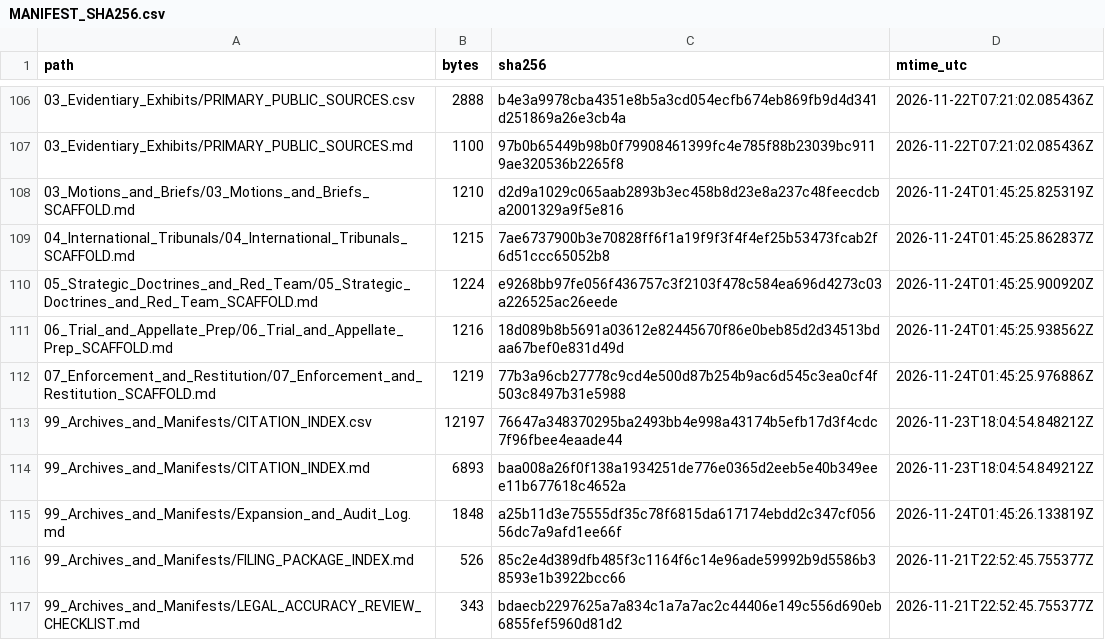
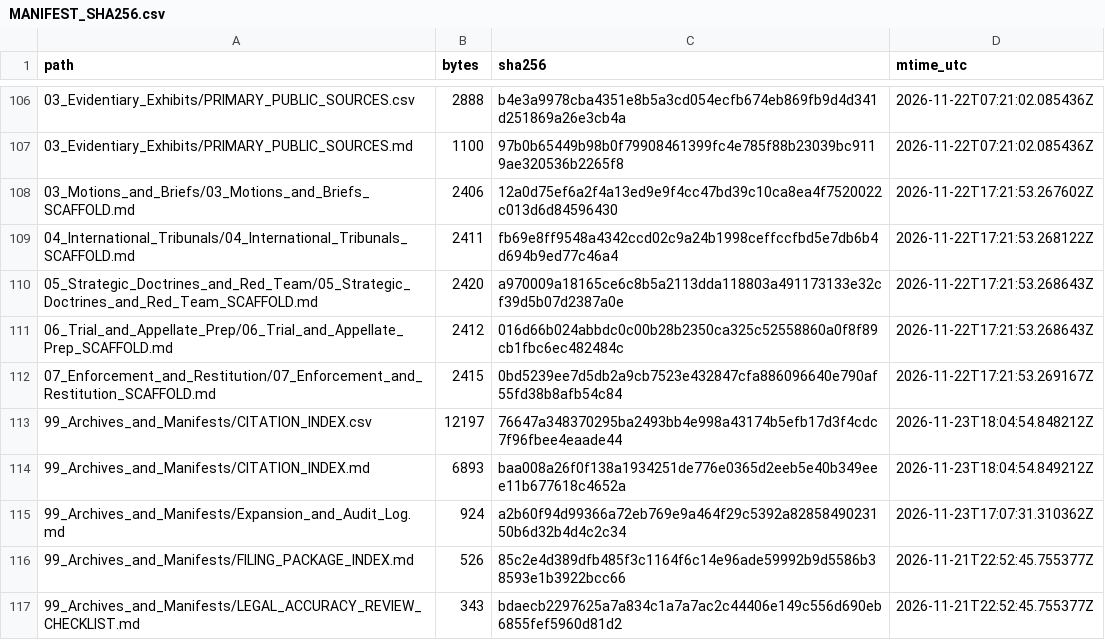
Before and after one commit to GlobalRestitutionAlliance/turtle-island-us-mt-little-shell-tribe-of-chippewa-indians-o-master-litigation, a CSV file: 99_Archives_and_Manifests/MANIFEST_SHA256.csv, drawn as a sheet; only a part is shown, gaps mark what is left out; the diff covers the shown part only.

```diff
--- a/99_Archives_and_Manifests/MANIFEST_SHA256.csv
+++ b/99_Archives_and_Manifests/MANIFEST_SHA256.csv
@@ -107,10 +107,10 @@ path,bytes,sha256,mtime_utc
 03_Evidentiary_Exhibits/PRIMARY_PUBLIC_SOURCES.md,1100,97b0b65449b98b0f79908461399fc4e785f88b23039bc9119ae320536b2265f8,2026-11-22T07:21:02.085436Z
-03_Motions_and_Briefs/03_Motions_and_Briefs_SCAFFOLD.md,1210,d2d9a1029c065aab2893b3ec458b8d23e8a237c48feecdcba2001329a9f5e816,2026-11-24T01:45:25.825319Z
-04_International_Tribunals/04_International_Tribunals_SCAFFOLD.md,1215,7ae6737900b3e70828ff6f1a19f9f3f4f4ef25b53473fcab2f6d51ccc65052b8,2026-11-24T01:45:25.862837Z
-05_Strategic_Doctrines_and_Red_Team/05_Strategic_Doctrines_and_Red_Team_SCAFFOLD.md,1224,e9268bb97fe056f436757c3f2103f478c584ea696d4273c03a226525ac26eede,2026-11-24T01:45:25.900920Z
-06_Trial_and_Appellate_Prep/06_Trial_and_Appellate_Prep_SCAFFOLD.md,1216,18d089b8b5691a03612e82445670f86e0beb85d2d34513bdaa67bef0e831d49d,2026-11-24T01:45:25.938562Z
-07_Enforcement_and_Restitution/07_Enforcement_and_Restitution_SCAFFOLD.md,1219,77b3a96cb27778c9cd4e500d87b254b9ac6d545c3ea0cf4f503c8497b31e5988,2026-11-24T01:45:25.976886Z
+03_Motions_and_Briefs/03_Motions_and_Briefs_SCAFFOLD.md,2406,12a0d75ef6a2f4a13ed9e9f4cc47bd39c10ca8ea4f7520022c013d6d84596430,2026-11-22T17:21:53.267602Z
+04_International_Tribunals/04_International_Tribunals_SCAFFOLD.md,2411,fb69e8ff9548a4342ccd02c9a24b1998ceffccfbd5e7db6b4d694b9ed77c46a4,2026-11-22T17:21:53.268122Z
+05_Strategic_Doctrines_and_Red_Team/05_Strategic_Doctrines_and_Red_Team_SCAFFOLD.md,2420,a970009a18165ce6c8b5a2113dda118803a491173133e32cf39d5b07d2387a0e,2026-11-22T17:21:53.268643Z
+06_Trial_and_Appellate_Prep/06_Trial_and_Appellate_Prep_SCAFFOLD.md,2412,016d66b024abbdc0c00b28b2350ca325c52558860a0f8f89cb1fbc6ec482484c,2026-11-22T17:21:53.268643Z
+07_Enforcement_and_Restitution/07_Enforcement_and_Restitution_SCAFFOLD.md,2415,0bd5239ee7d5db2a9cb7523e432847cfa886096640e790af55fd38b8afb54c84,2026-11-22T17:21:53.269167Z
 99_Archives_and_Manifests/CITATION_INDEX.csv,12197,76647a348370295ba2493bb4e998a43174b5efb17d3f4cdc7f96fbee4eaade44,2026-11-23T18:04:54.848212Z
 99_Archives_and_Manifests/CITATION_INDEX.md,6893,baa008a26f0f138a1934251de776e0365d2eeb5e40b349eee11b677618c4652a,2026-11-23T18:04:54.849212Z
-99_Archives_and_Manifests/Expansion_and_Audit_Log.md,1848,a25b11d3e75555df35c78f6815da617174ebdd2c347cf05656dc7a9afd1ee66f,2026-11-24T01:45:26.133819Z
+99_Archives_and_Manifests/Expansion_and_Audit_Log.md,924,a2b60f94d99366a72eb769e9a464f29c5392a8285849023150b6d32b4d4c2c34,2026-11-23T17:07:31.310362Z
 99_Archives_and_Manifests/FILING_PACKAGE_INDEX.md,526,85c2e4d389dfb485f3c1164f6c14e96ade59992b9d5586b38593e1b3922bcc66,2026-11-21T22:52:45.755377Z
```
Also changed, not shown: 92 edited cells elsewhere in this file, 37 other files.
